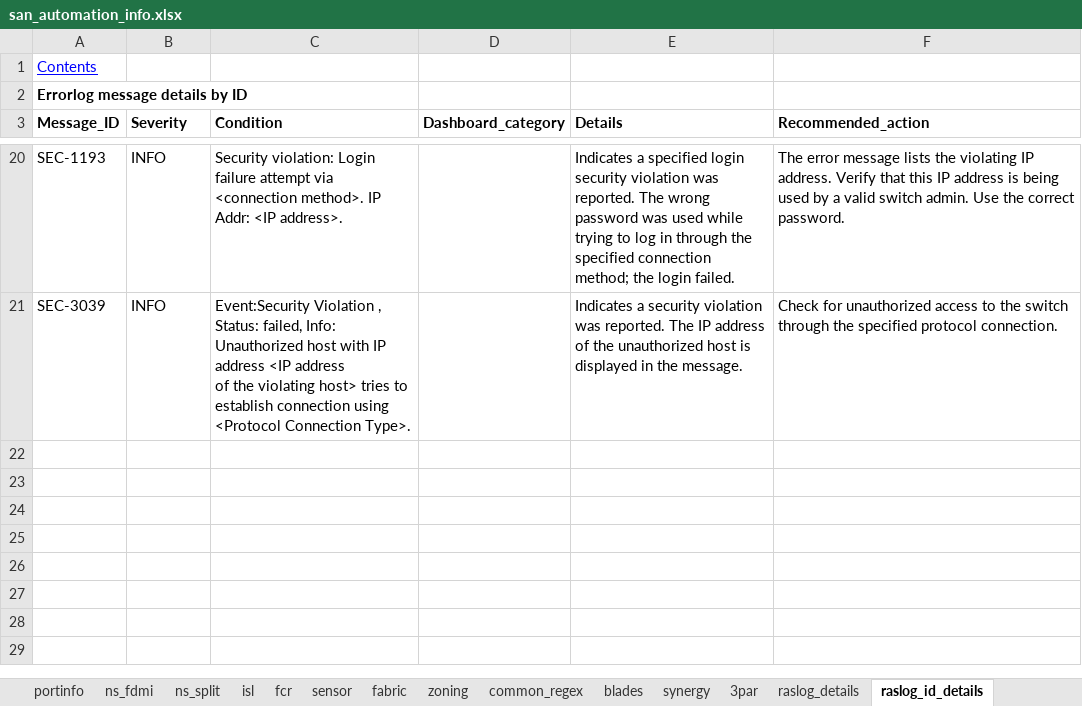
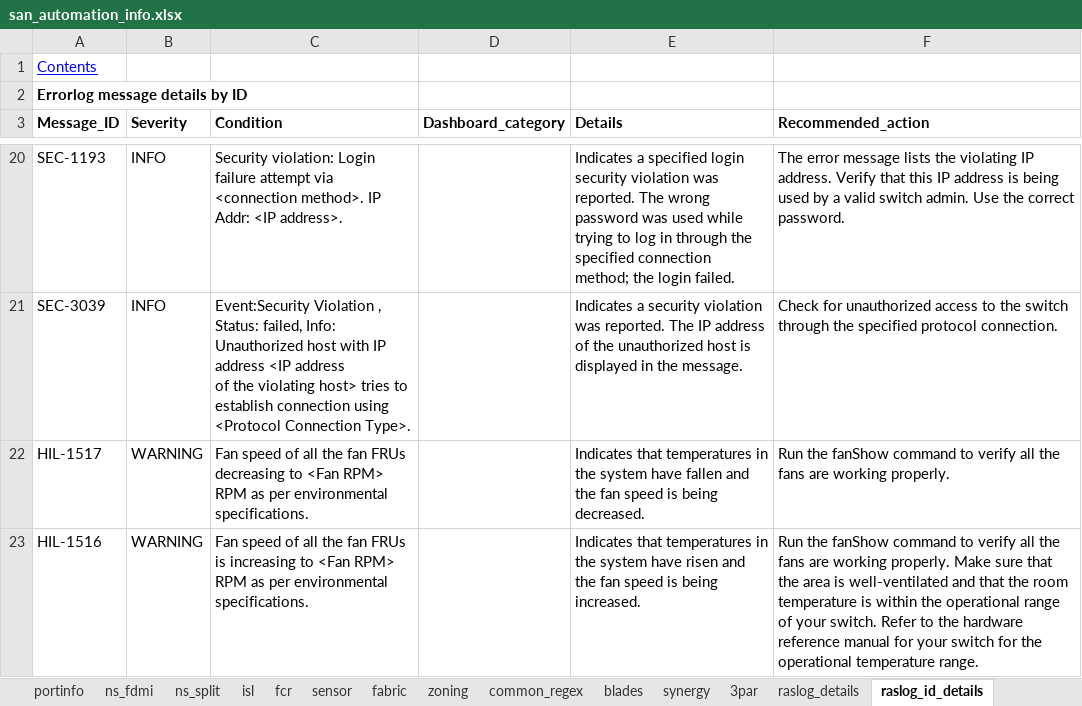
Before and after one commit to KonstantinAlxVlasenko/san_report_automation, an Excel workbook: san_automation_info.xlsx, sheet raslog_id_details, drawn as a sheet; only a part is shown, gaps mark what is left out; values as stored, in another font and other column widths than the file's, no borders; ↵ is a line break in a cell; the diff names each change by its address in the sheet, - before the commit and + after, or states it on an @@ line.

```diff
--- a/san_automation_info.xlsx (sheet raslog_id_details)
+++ b/san_automation_info.xlsx (sheet raslog_id_details)
+row 22: HIL-1517 | WARNING | Fan speed of all the fan FRUs decreasing to <Fan RPM> RPM as per environmental specifications. |  | Indicates that temperatures in the system have fallen and the fan speed is being decreased. | Run the fanShow command to verify all the fans are working properly.
+row 23: HIL-1516 | WARNING | Fan speed of all the fan FRUs is increasing to <Fan RPM> RPM as per environmental ↵ specifications. |  | Indicates that temperatures in the system have risen and the fan speed is being increased. | Run the fanShow command to verify all the fans are working properly. Make sure that the area is well-ventilated and that the room temperature is within the operational range of your switch. Refer to the hardware reference manual for your switch for the operational temperature range.
```
Also changed, not shown: sheet chassis, sheet oui, sheet sfp_models, sheet raslog_details, sheet isl, sheet common_regex, dtln_device_location.xlsx, report_info.xlsx, 7 other files.
